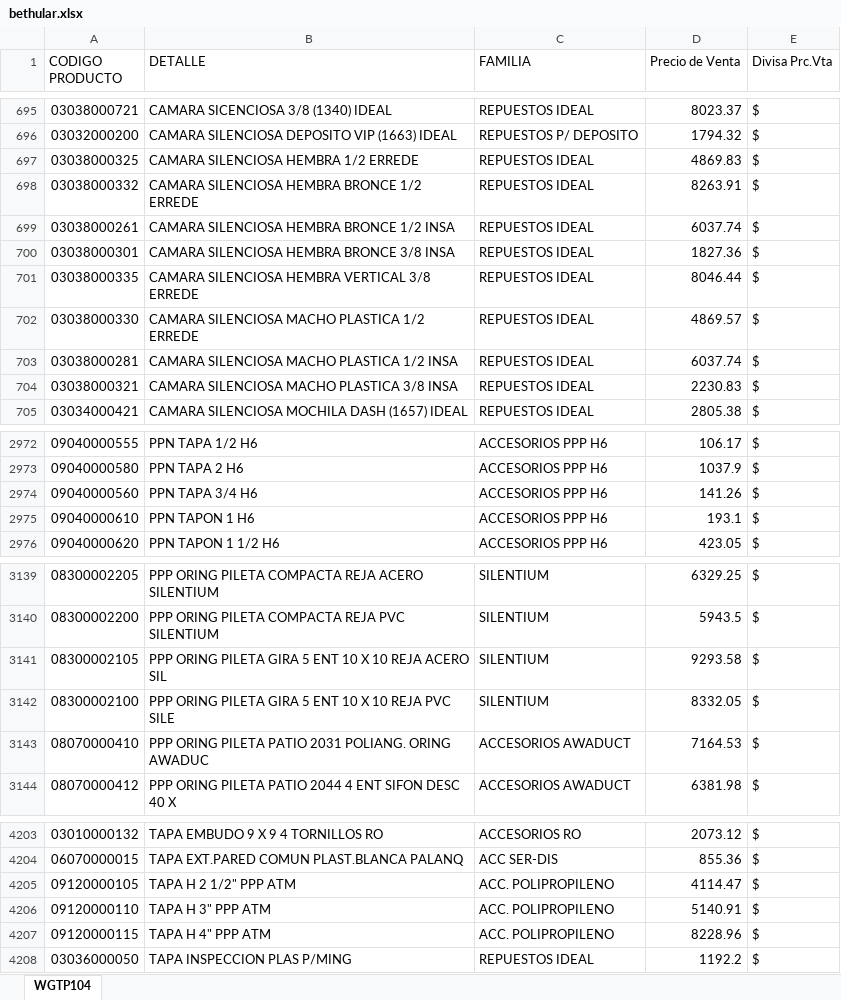
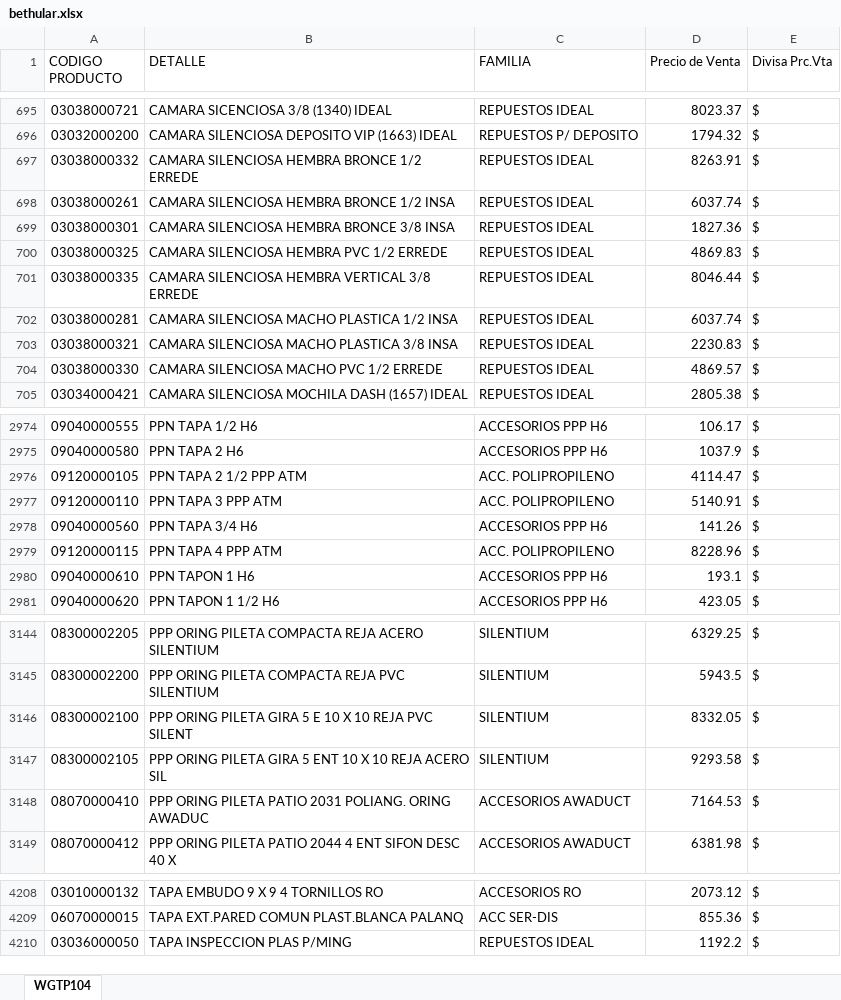
Before and after one commit to jerojimenez17/sanitarios-backend, an Excel workbook: excel-files/bethular.xlsx, sheet WGTP104, drawn as a sheet; only a part is shown, gaps mark what is left out; values as stored, in another font and other column widths than the file's, no cell formats; removed rows and columns are numbered as before the commit, all else as after; the diff covers the shown part only; the diff names each change by its address in the sheet, - before the commit and + after, or states it on an @@ line.

Commit message:
change lists

```diff
--- a/excel-files/bethular.xlsx (sheet WGTP104)
+++ b/excel-files/bethular.xlsx (sheet WGTP104)
-row 697: 03038000325 | CAMARA SILENCIOSA HEMBRA 1/2 ERREDE | REPUESTOS IDEAL | 4869.83 | $
+row 700: 03038000325 | CAMARA SILENCIOSA HEMBRA PVC 1/2 ERREDE | REPUESTOS IDEAL | 4869.83 | $
-row 702: 03038000330 | CAMARA SILENCIOSA MACHO PLASTICA 1/2 ERREDE | REPUESTOS IDEAL | 4869.57 | $
+row 704: 03038000330 | CAMARA SILENCIOSA MACHO PVC 1/2 ERREDE | REPUESTOS IDEAL | 4869.57 | $
+row 2976: 09120000105 | PPN TAPA 2 1/2 PPP ATM | ACC. POLIPROPILENO | 4114.47 | $
+row 2977: 09120000110 | PPN TAPA 3 PPP ATM | ACC. POLIPROPILENO | 5140.91 | $
+row 2979: 09120000115 | PPN TAPA 4 PPP ATM | ACC. POLIPROPILENO | 8228.96 | $
+row 3146: 08300002100 | PPP ORING PILETA GIRA 5 E 10 X 10 REJA PVC SILENT | SILENTIUM | 8332.05 | $
-row 3142: 08300002100 | PPP ORING PILETA GIRA 5 ENT 10 X 10 REJA PVC SILE | SILENTIUM | 8332.05 | $
-row 4205: 09120000105 | TAPA H 2 1/2" PPP ATM | ACC. POLIPROPILENO | 4114.47 | $
-row 4206: 09120000110 | TAPA H 3" PPP ATM | ACC. POLIPROPILENO | 5140.91 | $
-row 4207: 09120000115 | TAPA H 4" PPP ATM | ACC. POLIPROPILENO | 8228.96 | $
```
Also changed, not shown: 7 added rows, 5 removed rows and 135 edited cells elsewhere in this sheet, cell formats.
